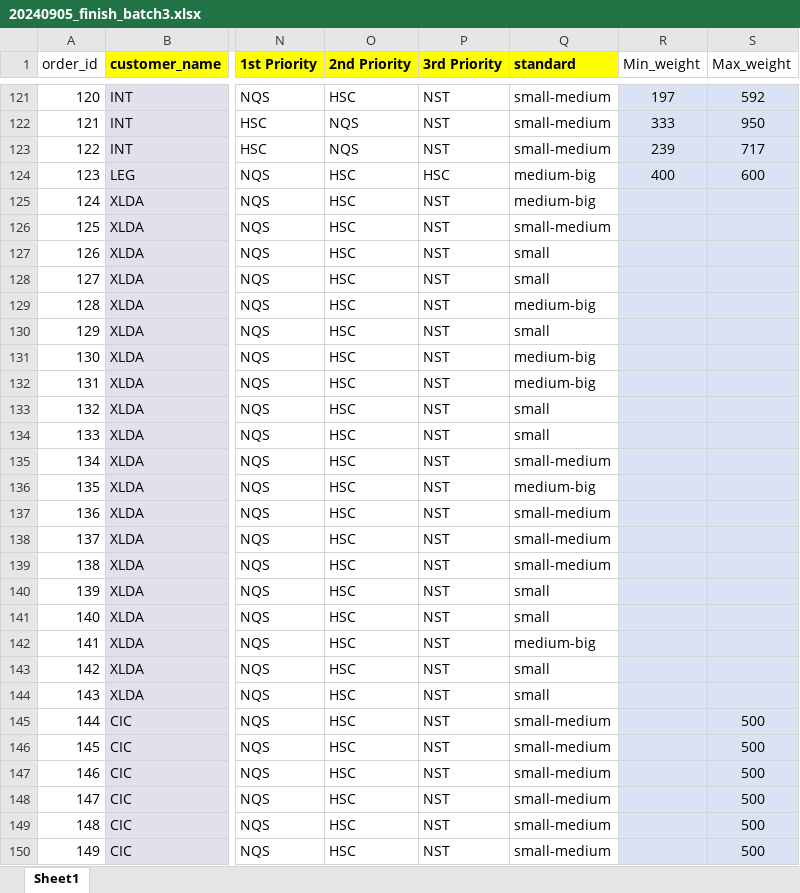
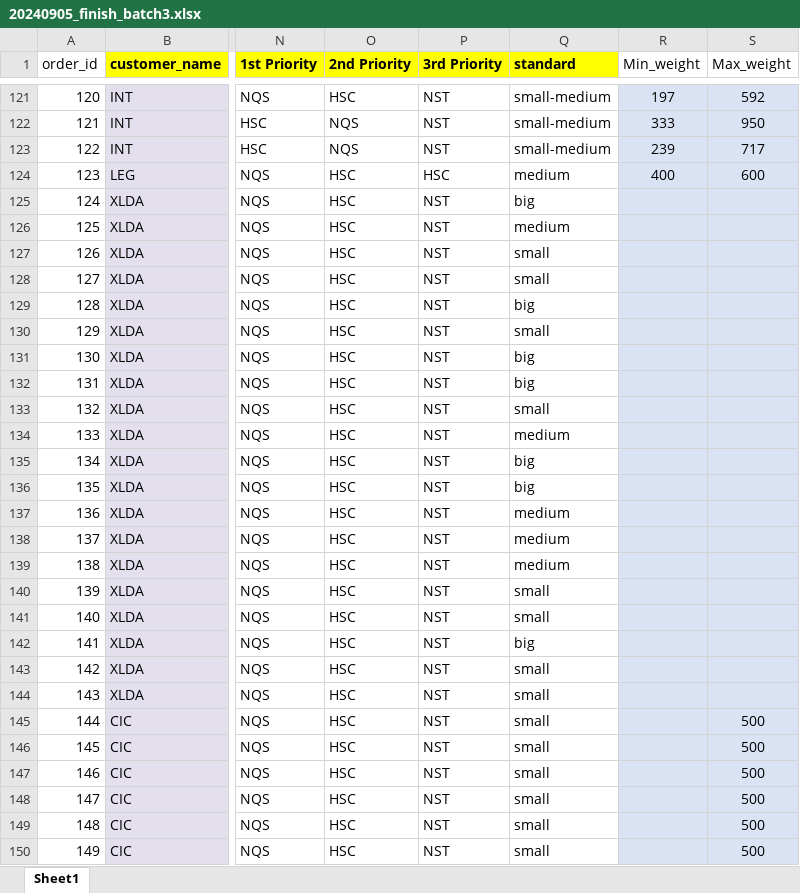
Before and after one commit to non-ceterisparibus/test_cutting_stock_optima, an Excel workbook: scr/data/20240905_finish_batch3.xlsx, sheet Sheet1, drawn as a sheet; only a part is shown, gaps mark what is left out; values as stored, in another font and other column widths than the file's, no borders; conditional formats not drawn; the diff covers the shown part only; the diff names each change by its address in the sheet, - before the commit and + after, or states it on an @@ line.

Commit message:
Update 20240905_finish_batch3.xlsx

```diff
--- a/scr/data/20240905_finish_batch3.xlsx (sheet Sheet1)
+++ b/scr/data/20240905_finish_batch3.xlsx (sheet Sheet1)
-Q124 (standard): medium-big
+Q124 (standard): medium
-Q125 (standard): medium-big
+Q125 (standard): big
-Q126 (standard): small-medium
+Q126 (standard): medium
-Q129 (standard): medium-big
+Q129 (standard): big
-Q131:Q132 (standard): medium-big
+Q131:Q132 (standard): big
-Q134 (standard): small
+Q134 (standard): medium
-Q135 (standard): small-medium
+Q135 (standard): big
-Q136 (standard): medium-big
+Q136 (standard): big
-Q137:Q139 (standard): small-medium
+Q137:Q139 (standard): medium
-Q142 (standard): medium-big
+Q142 (standard): big
-Q145:Q150 (standard): small-medium
+Q145:Q150 (standard): small
```
Also changed, not shown: 285 edited cells elsewhere in this sheet.
